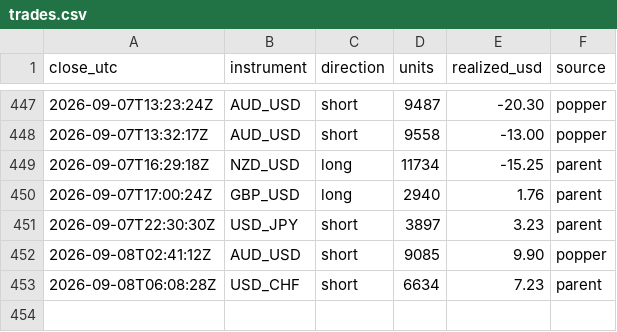
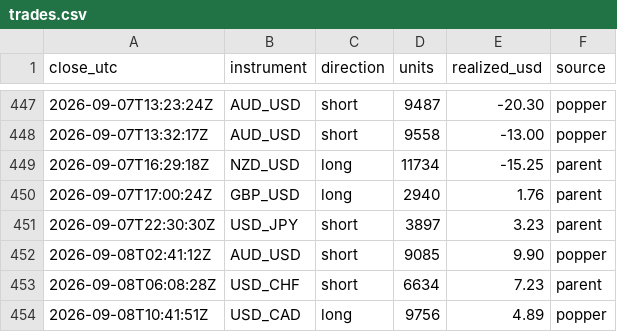
Before and after one commit to BrockStar3540/mr-scrooge-v6, a CSV file: livelog/trades.csv, drawn as a sheet; only a part is shown, gaps mark what is left out.

```diff
--- a/livelog/trades.csv
+++ b/livelog/trades.csv
@@ -453 +453,2 @@ close_utc,instrument,direction,units,realized_usd,source
 2026-09-08T06:08:28Z,USD_CHF,short,6634,7.23,parent
+2026-09-08T10:41:51Z,USD_CAD,long,9756,4.89,popper
```
Also changed, not shown: livelog/equity.csv, 3 other files.
